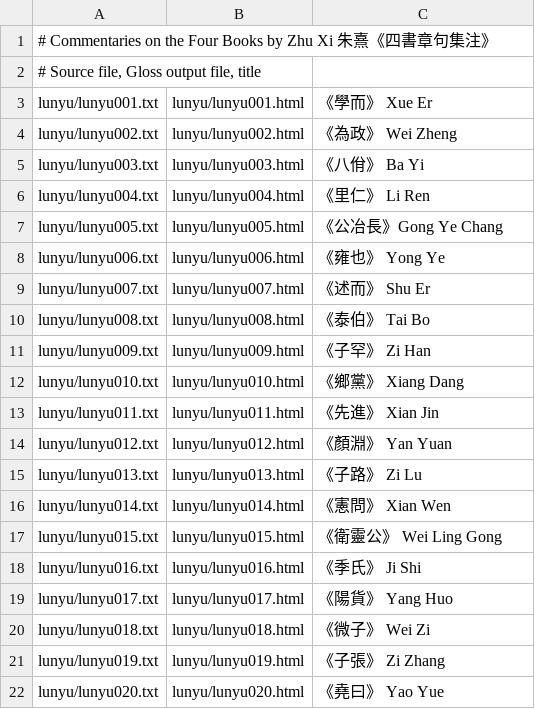
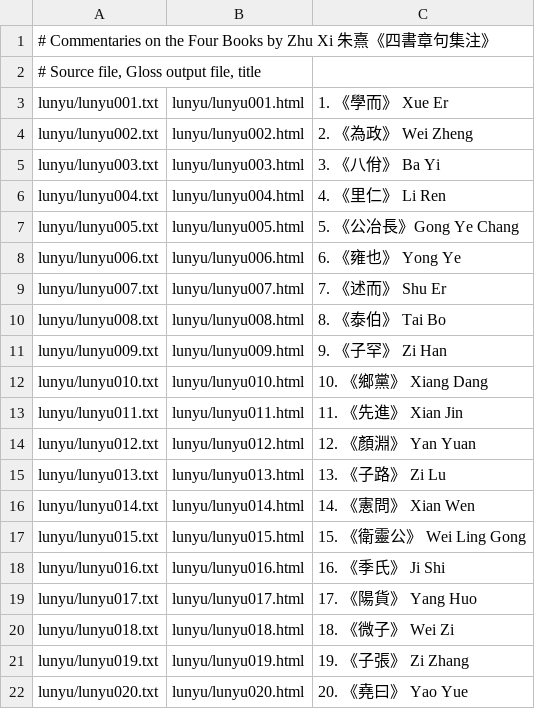
Before and after one commit to alexamies/chinesenotes.com, a CSV file: data/corpus/lunyu.csv, drawn as a sheet.

Commit message:
Added scroll and paragraph numbers to Lunyu

```diff
--- a/data/corpus/lunyu.csv
+++ b/data/corpus/lunyu.csv
@@ -2,21 +2,21 @@
 # Source file, Gloss output file, title
-lunyu/lunyu001.txt	lunyu/lunyu001.html	《學而》 Xue Er
-lunyu/lunyu002.txt	lunyu/lunyu002.html	《為政》 Wei Zheng
-lunyu/lunyu003.txt	lunyu/lunyu003.html	《八佾》 Ba Yi
-lunyu/lunyu004.txt	lunyu/lunyu004.html	《里仁》 Li Ren
-lunyu/lunyu005.txt	lunyu/lunyu005.html	《公冶長》Gong Ye Chang
-lunyu/lunyu006.txt	lunyu/lunyu006.html	《雍也》 Yong Ye
-lunyu/lunyu007.txt	lunyu/lunyu007.html	《述而》 Shu Er
-lunyu/lunyu008.txt	lunyu/lunyu008.html	《泰伯》 Tai Bo
-lunyu/lunyu009.txt	lunyu/lunyu009.html	《子罕》 Zi Han
-lunyu/lunyu010.txt	lunyu/lunyu010.html	《鄉黨》 Xiang Dang
-lunyu/lunyu011.txt	lunyu/lunyu011.html	《先進》 Xian Jin
-lunyu/lunyu012.txt	lunyu/lunyu012.html	《顏淵》 Yan Yuan
-lunyu/lunyu013.txt	lunyu/lunyu013.html	《子路》 Zi Lu
-lunyu/lunyu014.txt	lunyu/lunyu014.html	《憲問》 Xian Wen
-lunyu/lunyu015.txt	lunyu/lunyu015.html	《衛靈公》 Wei Ling Gong
-lunyu/lunyu016.txt	lunyu/lunyu016.html	《季氏》 Ji Shi
-lunyu/lunyu017.txt	lunyu/lunyu017.html	《陽貨》 Yang Huo
-lunyu/lunyu018.txt	lunyu/lunyu018.html	《微子》 Wei Zi
-lunyu/lunyu019.txt	lunyu/lunyu019.html	《子張》 Zi Zhang
-lunyu/lunyu020.txt	lunyu/lunyu020.html	《堯曰》 Yao Yue
+lunyu/lunyu001.txt	lunyu/lunyu001.html	1. 《學而》 Xue Er
+lunyu/lunyu002.txt	lunyu/lunyu002.html	2. 《為政》 Wei Zheng
+lunyu/lunyu003.txt	lunyu/lunyu003.html	3. 《八佾》 Ba Yi
+lunyu/lunyu004.txt	lunyu/lunyu004.html	4. 《里仁》 Li Ren
+lunyu/lunyu005.txt	lunyu/lunyu005.html	5. 《公冶長》Gong Ye Chang
+lunyu/lunyu006.txt	lunyu/lunyu006.html	6. 《雍也》 Yong Ye
+lunyu/lunyu007.txt	lunyu/lunyu007.html	7. 《述而》 Shu Er
+lunyu/lunyu008.txt	lunyu/lunyu008.html	8. 《泰伯》 Tai Bo
+lunyu/lunyu009.txt	lunyu/lunyu009.html	9. 《子罕》 Zi Han
+lunyu/lunyu010.txt	lunyu/lunyu010.html	10. 《鄉黨》 Xiang Dang
+lunyu/lunyu011.txt	lunyu/lunyu011.html	11. 《先進》 Xian Jin
+lunyu/lunyu012.txt	lunyu/lunyu012.html	12. 《顏淵》 Yan Yuan
+lunyu/lunyu013.txt	lunyu/lunyu013.html	13. 《子路》 Zi Lu
+lunyu/lunyu014.txt	lunyu/lunyu014.html	14. 《憲問》 Xian Wen
+lunyu/lunyu015.txt	lunyu/lunyu015.html	15. 《衛靈公》 Wei Ling Gong
+lunyu/lunyu016.txt	lunyu/lunyu016.html	16. 《季氏》 Ji Shi
+lunyu/lunyu017.txt	lunyu/lunyu017.html	17. 《陽貨》 Yang Huo
+lunyu/lunyu018.txt	lunyu/lunyu018.html	18. 《微子》 Wei Zi
+lunyu/lunyu019.txt	lunyu/lunyu019.html	19. 《子張》 Zi Zhang
+lunyu/lunyu020.txt	lunyu/lunyu020.html	20. 《堯曰》 Yao Yue
```
Also changed, not shown: 39 other files.
